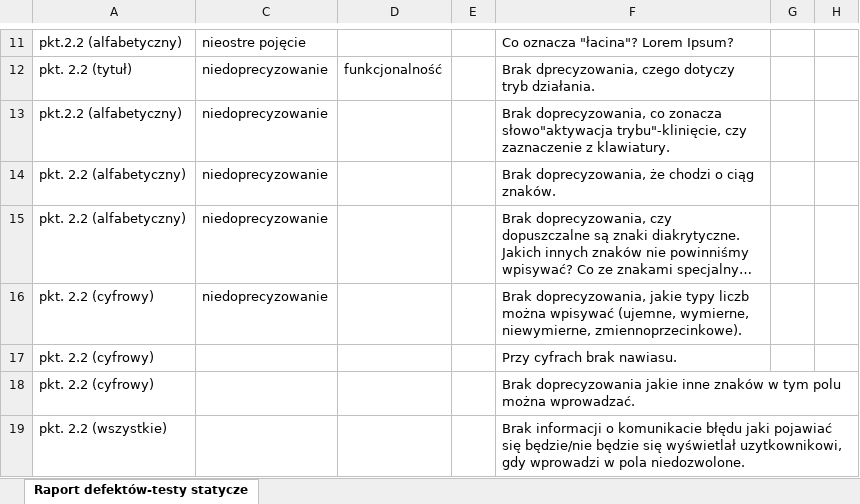
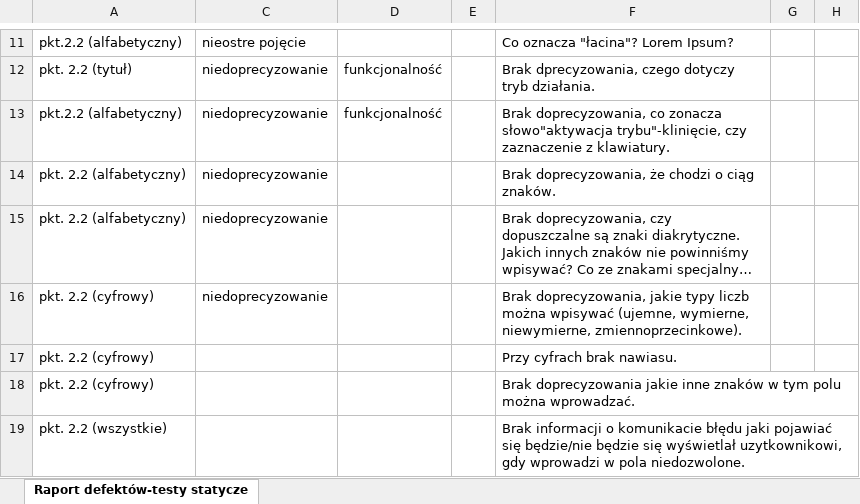
Before and after one commit to LachMal/LachMal, an Excel workbook: przykładowy raport defektów QA10 ListBoxer.xlsx, sheet Raport defektów-testy statycze, drawn as a sheet; only a part is shown, gaps mark what is left out; long unchanged cells end in …; values as stored, in another font and other column widths than the file's, no borders; the diff names each change by its address in the sheet, - before the commit and + after, or states it on an @@ line.

Commit message:
Edycja pliku przykładów; dodanie nowego pliku z moimi raportami

```diff
--- a/przykładowy raport defektów QA10 ListBoxer.xlsx (sheet Raport defektów-testy statycze)
+++ b/przykładowy raport defektów QA10 ListBoxer.xlsx (sheet Raport defektów-testy statycze)
-D13: (empty)
+D13: funkcjonalność
```
Also changed, not shown: 1 other file.
